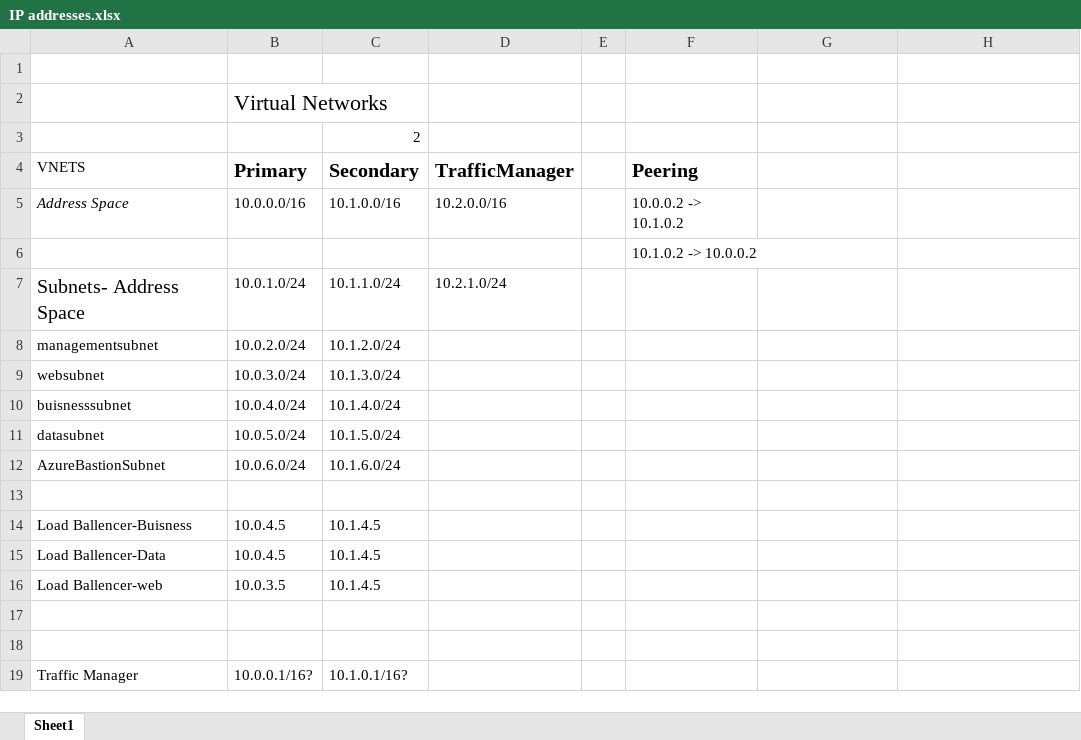
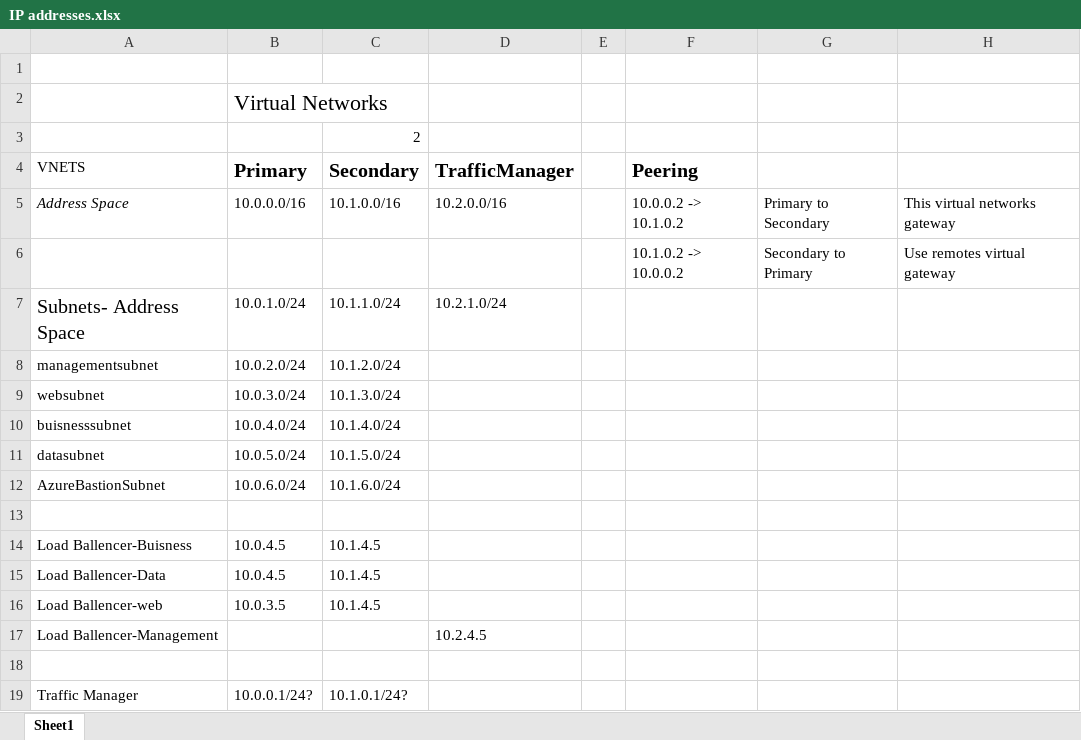
Before and after one commit to oleend/MultiRegion-NTier-App, an Excel workbook: IP addresses.xlsx, sheet Sheet1, drawn as a sheet; values as stored, in another font and other column widths than the file's, no borders; removed rows and columns are numbered as before the commit, all else as after; the diff names each change by its address in the sheet, - before the commit and + after, or states it on an @@ line.

Commit message:
Update IP addresses.xlsx

```diff
--- a/IP addresses.xlsx (sheet Sheet1)
+++ b/IP addresses.xlsx (sheet Sheet1)
-G5: (empty)
+G5: Primary to Secondary
-H5: (empty)
+H5: This virtual networks gateway
-row 6:  |  |  |  |  | 10.1.0.2 -> 10.0.0.2
+row 6:  |  |  |  |  | 10.1.0.2 -> 10.0.0.2 | Secondary to Primary | Use remotes virtual gateway
+row 17: Load Ballencer-Management |  |  | 10.2.4.5
-row 18: (empty)
-B19 (Primary): 10.0.0.1/16?
+B19 (Primary): 10.0.0.1/24?
-C19 (Secondary): 10.1.0.1/16?
+C19 (Secondary): 10.1.0.1/24?
```
